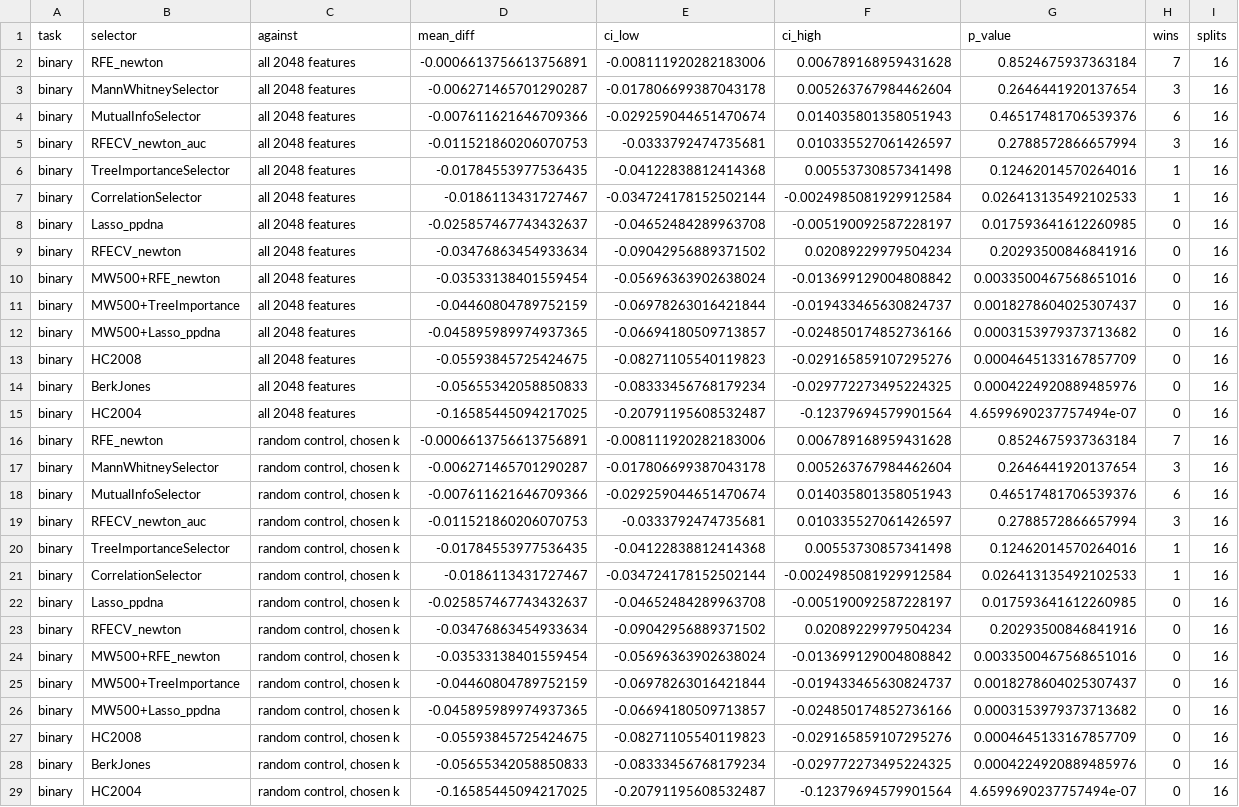
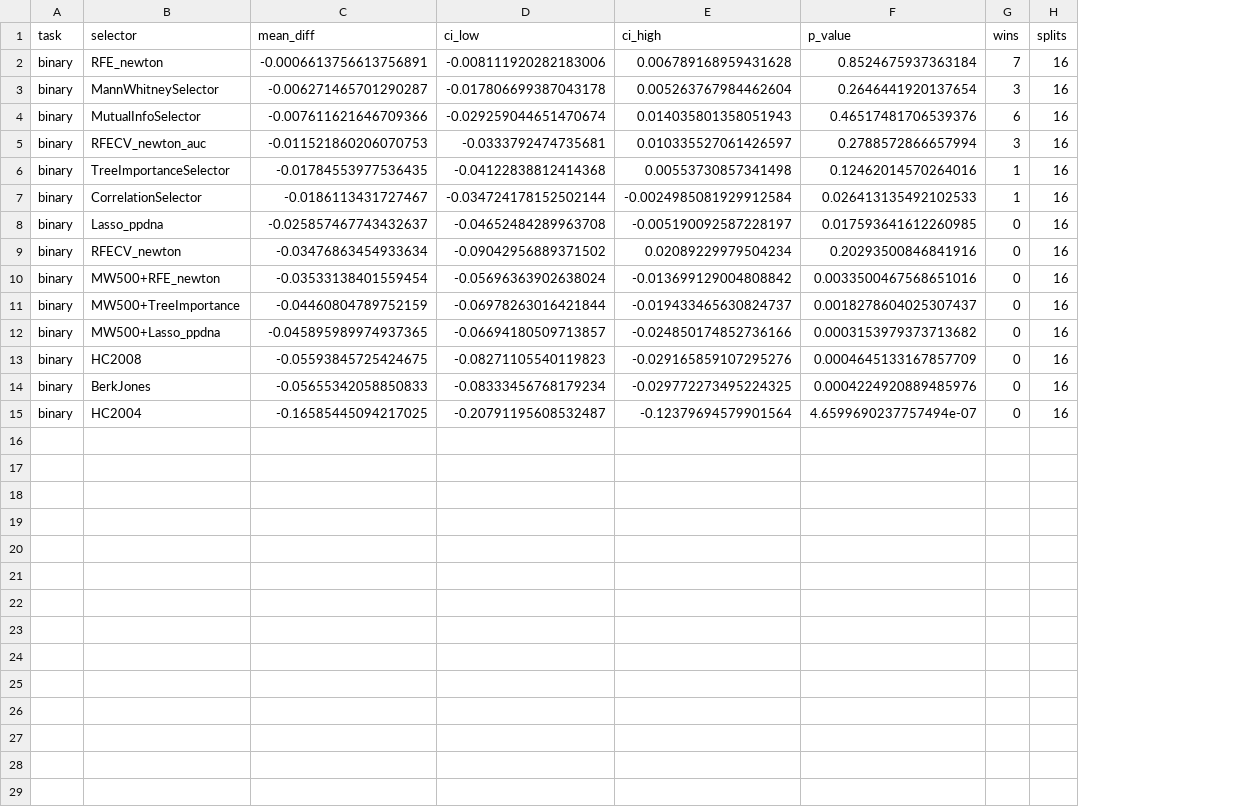
Before and after one commit to drormeir/featsel, a CSV file: final_report/figures/summary_breastmnist70_tests.csv, drawn as a sheet; the diff names each change by its address in the sheet, - before the commit and + after, or states it on an @@ line.

```diff
--- a/final_report/figures/summary_breastmnist70_tests.csv
+++ b/final_report/figures/summary_breastmnist70_tests.csv
-column C (against), rows 2-15: all all 2048 features
-row 16: binary | RFE_newton | random control, chosen k | -0.0006613756613756891 | -0.008111920282183006 | 0.006789168959431628 | 0.8524675937363184 | 7 | 16
-row 17: binary | MannWhitneySelector | random control, chosen k | -0.006271465701290287 | -0.017806699387043178 | 0.005263767984462604 | 0.2646441920137654 | 3 | 16
-row 18: binary | MutualInfoSelector | random control, chosen k | -0.007611621646709366 | -0.029259044651470674 | 0.014035801358051943 | 0.46517481706539376 | 6 | 16
-row 19: binary | RFECV_newton_auc | random control, chosen k | -0.011521860206070753 | -0.0333792474735681 | 0.010335527061426597 | 0.2788572866657994 | 3 | 16
-row 20: binary | TreeImportanceSelector | random control, chosen k | -0.01784553977536435 | -0.04122838812414368 | 0.00553730857341498 | 0.12462014570264016 | 1 | 16
-row 21: binary | CorrelationSelector | random control, chosen k | -0.0186113431727467 | -0.034724178152502144 | -0.0024985081929912584 | 0.026413135492102533 | 1 | 16
-row 22: binary | Lasso_ppdna | random control, chosen k | -0.025857467743432637 | -0.04652484289963708 | -0.005190092587228197 | 0.017593641612260985 | 0 | 16
-row 23: binary | RFECV_newton | random control, chosen k | -0.03476863454933634 | -0.09042956889371502 | 0.02089229979504234 | 0.20293500846841916 | 0 | 16
-row 24: binary | MW500+RFE_newton | random control, chosen k | -0.03533138401559454 | -0.05696363902638024 | -0.013699129004808842 | 0.0033500467568651016 | 0 | 16
-row 25: binary | MW500+TreeImportance | random control, chosen k | -0.04460804789752159 | -0.06978263016421844 | -0.019433465630824737 | 0.0018278604025307437 | 0 | 16
-row 26: binary | MW500+Lasso_ppdna | random control, chosen k | -0.045895989974937365 | -0.06694180509713857 | -0.024850174852736166 | 0.0003153979373713682 | 0 | 16
-row 27: binary | HC2008 | random control, chosen k | -0.05593845725424675 | -0.08271105540119823 | -0.029165859107295276 | 0.0004645133167857709 | 0 | 16
-row 28: binary | BerkJones | random control, chosen k | -0.05655342058850833 | -0.08333456768179234 | -0.029772273495224325 | 0.0004224920889485976 | 0 | 16
-row 29: binary | HC2004 | random control, chosen k | -0.16585445094217025 | -0.20791195608532487 | -0.12379694579901564 | 4.6599690237757494e-07 | 0 | 16
```
Also changed, not shown: final_report/figures/summary_aircraft70_chosen.csv, final_report/figures/summary_aircraft70_tests.csv, 9 other files.
